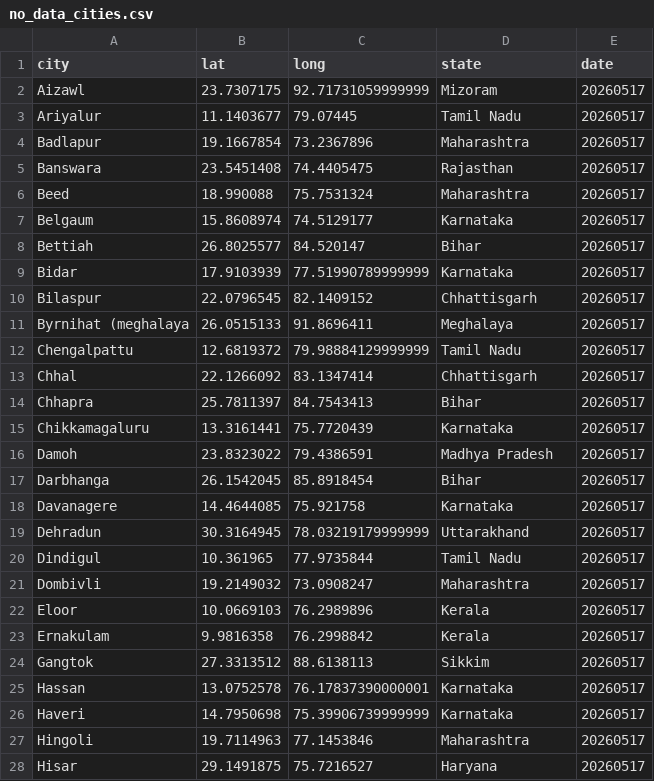
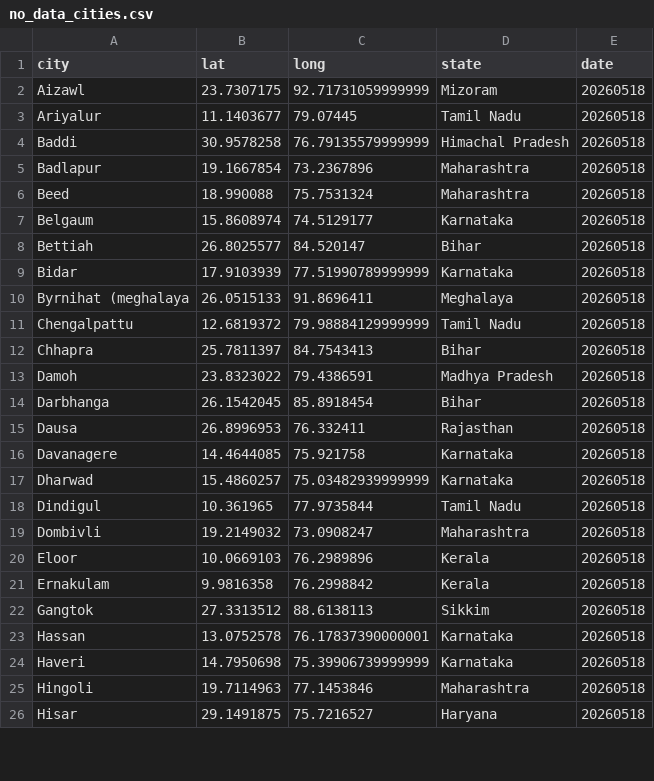
Before and after one commit to ShalakaS/autoupdating, a CSV file: no_data_cities.csv, drawn as a sheet; only a part is shown; the diff covers the shown part only.

```diff
--- a/no_data_cities.csv
+++ b/no_data_cities.csv
@@ -1,28 +1,26 @@
 city,lat,long,state,date
-Aizawl,23.7307175,92.71731059999999,Mizoram,20260517
-Ariyalur,11.1403677,79.07445,Tamil Nadu,20260517
-Badlapur,19.1667854,73.2367896,Maharashtra,20260517
-Banswara,23.5451408,74.4405475,Rajasthan,20260517
-Beed,18.990088,75.7531324,Maharashtra,20260517
-Belgaum,15.8608974,74.5129177,Karnataka,20260517
-Bettiah,26.8025577,84.520147,Bihar,20260517
-Bidar,17.9103939,77.51990789999999,Karnataka,20260517
-Bilaspur,22.0796545,82.1409152,Chhattisgarh,20260517
-Byrnihat (meghalaya,26.0515133,91.8696411,Meghalaya,20260517
-Chengalpattu,12.6819372,79.98884129999999,Tamil Nadu,20260517
-Chhal,22.1266092,83.1347414,Chhattisgarh,20260517
-Chhapra,25.7811397,84.7543413,Bihar,20260517
-Chikkamagaluru,13.3161441,75.7720439,Karnataka,20260517
-Damoh,23.8323022,79.4386591,Madhya Pradesh,20260517
-Darbhanga,26.1542045,85.8918454,Bihar,20260517
-Davanagere,14.4644085,75.921758,Karnataka,20260517
-Dehradun,30.3164945,78.03219179999999,Uttarakhand,20260517
-Dindigul,10.361965,77.9735844,Tamil Nadu,20260517
-Dombivli,19.2149032,73.0908247,Maharashtra,20260517
-Eloor,10.0669103,76.2989896,Kerala,20260517
-Ernakulam,9.9816358,76.2998842,Kerala,20260517
-Gangtok,27.3313512,88.6138113,Sikkim,20260517
-Hassan,13.0752578,76.17837390000001,Karnataka,20260517
-Haveri,14.7950698,75.39906739999999,Karnataka,20260517
-Hingoli,19.7114963,77.1453846,Maharashtra,20260517
-Hisar,29.1491875,75.7216527,Haryana,20260517
+Aizawl,23.7307175,92.71731059999999,Mizoram,20260518
+Ariyalur,11.1403677,79.07445,Tamil Nadu,20260518
+Baddi,30.9578258,76.79135579999999,Himachal Pradesh,20260518
+Badlapur,19.1667854,73.2367896,Maharashtra,20260518
+Beed,18.990088,75.7531324,Maharashtra,20260518
+Belgaum,15.8608974,74.5129177,Karnataka,20260518
+Bettiah,26.8025577,84.520147,Bihar,20260518
+Bidar,17.9103939,77.51990789999999,Karnataka,20260518
+Byrnihat (meghalaya,26.0515133,91.8696411,Meghalaya,20260518
+Chengalpattu,12.6819372,79.98884129999999,Tamil Nadu,20260518
+Chhapra,25.7811397,84.7543413,Bihar,20260518
+Damoh,23.8323022,79.4386591,Madhya Pradesh,20260518
+Darbhanga,26.1542045,85.8918454,Bihar,20260518
+Dausa,26.8996953,76.332411,Rajasthan,20260518
+Davanagere,14.4644085,75.921758,Karnataka,20260518
+Dharwad,15.4860257,75.03482939999999,Karnataka,20260518
+Dindigul,10.361965,77.9735844,Tamil Nadu,20260518
+Dombivli,19.2149032,73.0908247,Maharashtra,20260518
+Eloor,10.0669103,76.2989896,Kerala,20260518
+Ernakulam,9.9816358,76.2998842,Kerala,20260518
+Gangtok,27.3313512,88.6138113,Sikkim,20260518
+Hassan,13.0752578,76.17837390000001,Karnataka,20260518
+Haveri,14.7950698,75.39906739999999,Karnataka,20260518
+Hingoli,19.7114963,77.1453846,Maharashtra,20260518
+Hisar,29.1491875,75.7216527,Haryana,20260518
```
Also changed, not shown: 9 added rows, 3 removed rows and 51 edited cells elsewhere in this file, 5 other files.
